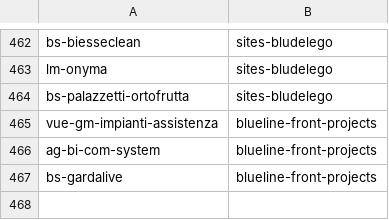
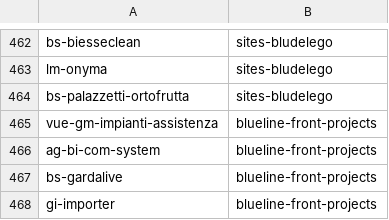
Before and after one commit to seriiserii825/py-bitbucket, a CSV file: bludelego@gmail.com_repos.csv, drawn as a sheet; only a part is shown, gaps mark what is left out.

```diff
--- a/bludelego@gmail.com_repos.csv
+++ b/bludelego@gmail.com_repos.csv
@@ -467 +467,2 @@ ag-bi-com-system,blueline-front-projects
 bs-gardalive,blueline-front-projects
+gi-importer,blueline-front-projects
```
Also changed, not shown: 7 other files.
